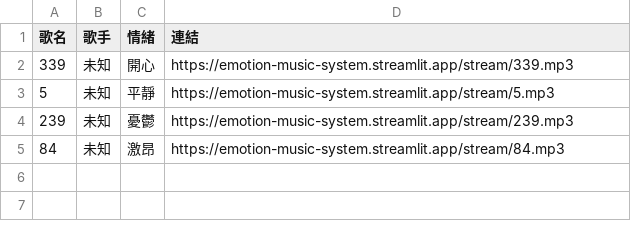
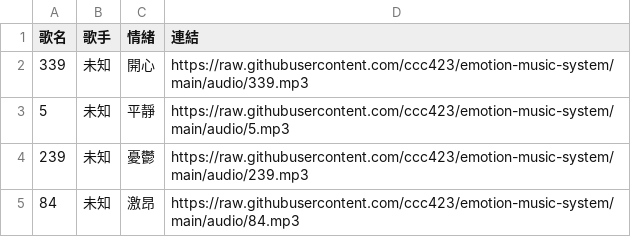
Before and after one commit to ccc423/emotion-music-system, a CSV file: music_db.csv, drawn as a sheet.

Commit message:
Add files via upload

```diff
--- a/music_db.csv
+++ b/music_db.csv
@@ -1,5 +1,5 @@
 歌名,歌手,情緒,連結
-339,未知,開心,https://emotion-music-system.streamlit.app/stream/339.mp3
-5,未知,平靜,https://emotion-music-system.streamlit.app/stream/5.mp3
-239,未知,憂鬱,https://emotion-music-system.streamlit.app/stream/239.mp3
-84,未知,激昂,https://emotion-music-system.streamlit.app/stream/84.mp3
+339,未知,開心,https://raw.githubusercontent.com/ccc423/emotion-music-system/main/audio/339.mp3
+5,未知,平靜,https://raw.githubusercontent.com/ccc423/emotion-music-system/main/audio/5.mp3
+239,未知,憂鬱,https://raw.githubusercontent.com/ccc423/emotion-music-system/main/audio/239.mp3
+84,未知,激昂,https://raw.githubusercontent.com/ccc423/emotion-music-system/main/audio/84.mp3
```
